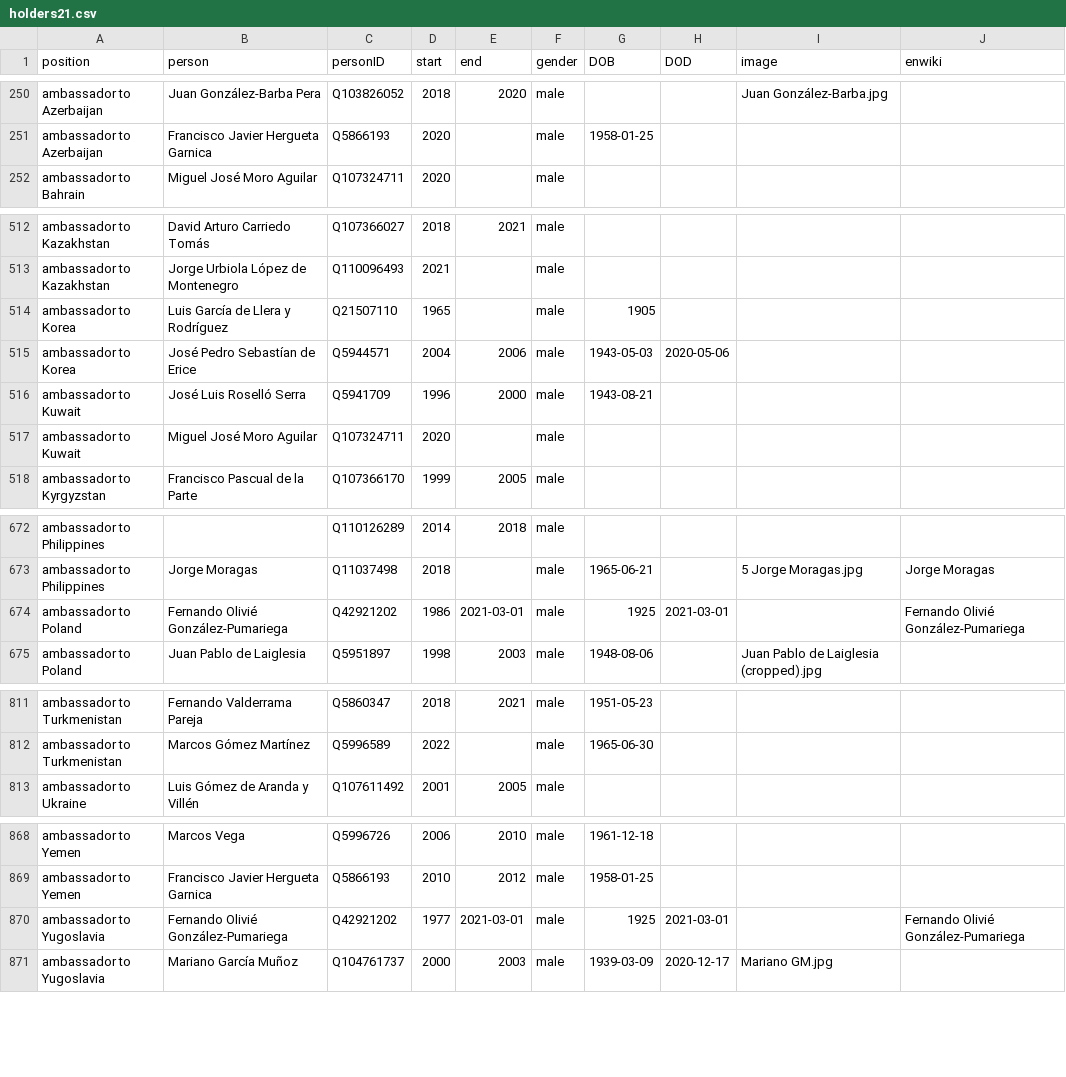
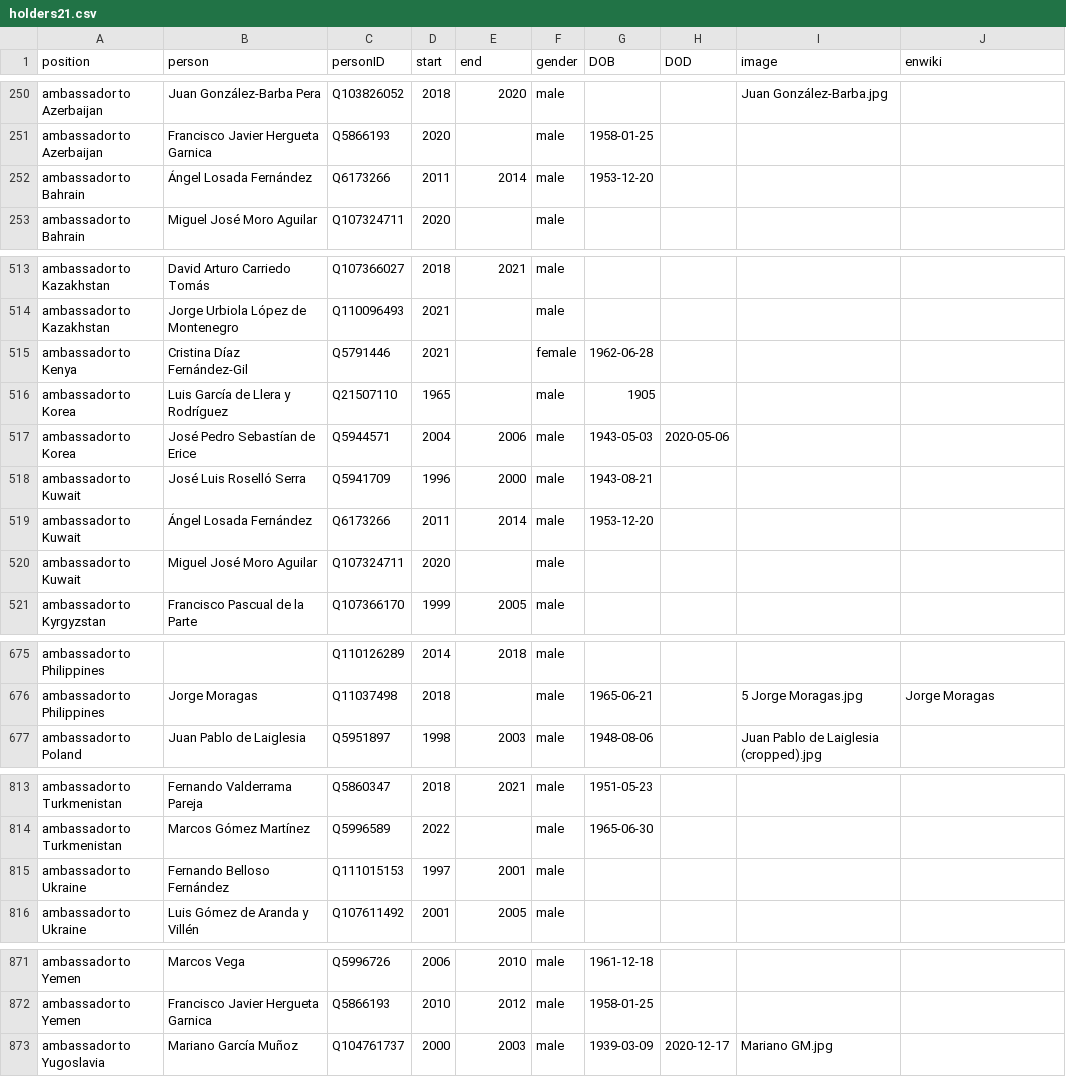
Before and after one commit to every-politician-scrapers/spain-ministers, a CSV file: html/holders21.csv, drawn as a sheet; only a part is shown, gaps mark what is left out; removed rows and columns are numbered as before the commit, all else as after; the diff covers the shown part only; the diff names each change by its address in the sheet, - before the commit and + after, or states it on an @@ line.

```diff
--- a/html/holders21.csv
+++ b/html/holders21.csv
+row 252: ambassador to Bahrain | Ángel Losada Fernández | Q6173266 | 2011 | 2014 | male | 1953-12-20
+row 515: ambassador to Kenya | Cristina Díaz Fernández-Gil | Q5791446 | 2021 |  | female | 1962-06-28
+row 519: ambassador to Kuwait | Ángel Losada Fernández | Q6173266 | 2011 | 2014 | male | 1953-12-20
-row 674: ambassador to Poland | Fernando Olivié González-Pumariega | Q42921202 | 1986 | 2021-03-01 | male | 1925 | 2021-03-01 |  | Fernando Olivié González-Pumariega
+row 815: ambassador to Ukraine | Fernando Belloso Fernández | Q111015153 | 1997 | 2001 | male
-row 870: ambassador to Yugoslavia | Fernando Olivié González-Pumariega | Q42921202 | 1977 | 2021-03-01 | male | 1925 | 2021-03-01 |  | Fernando Olivié González-Pumariega
```
Also changed, not shown: 5 edited cells elsewhere in this file, html/legislators.csv.
